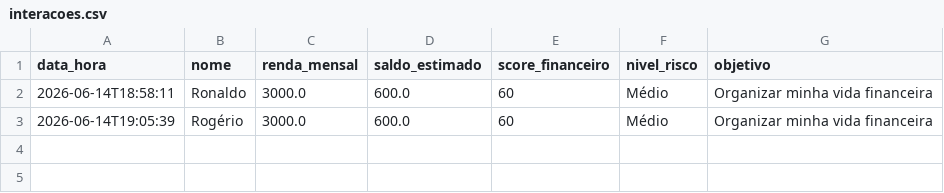
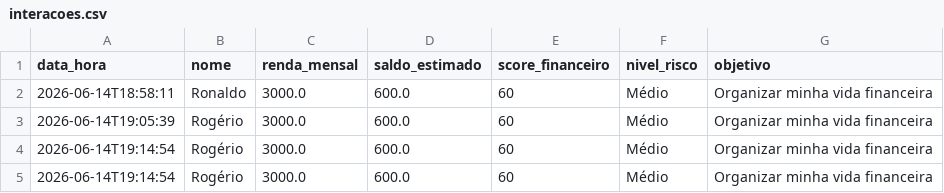
Before and after one commit to Rogerio5/INNA-Financial-Coach-AI, a CSV file: data/interacoes.csv, drawn as a sheet.

```diff
--- a/data/interacoes.csv
+++ b/data/interacoes.csv
@@ -3 +3,3 @@ data_hora,nome,renda_mensal,saldo_estimado,score_financeiro,nivel_risco,objetivo
 2026-06-14T19:05:39,Rogério,3000.0,600.0,60,Médio,Organizar minha vida financeira
+2026-06-14T19:14:54,Rogério ,3000.0,600.0,60,Médio,Organizar minha vida financeira
+2026-06-14T19:14:54,Rogério ,3000.0,600.0,60,Médio,Organizar minha vida financeira
```
Also changed, not shown: 4 other files.
